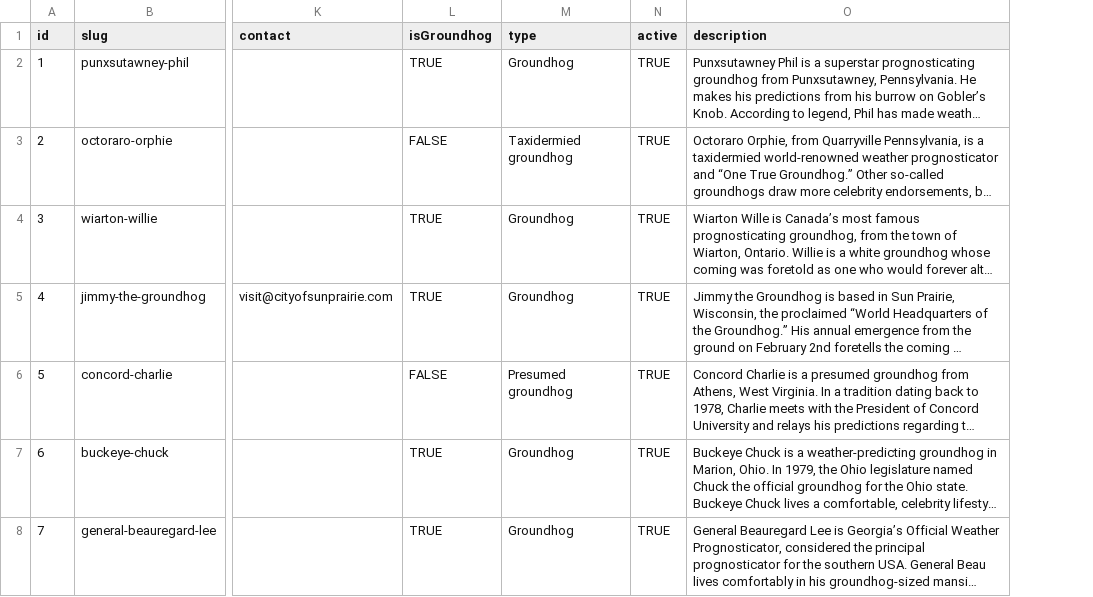
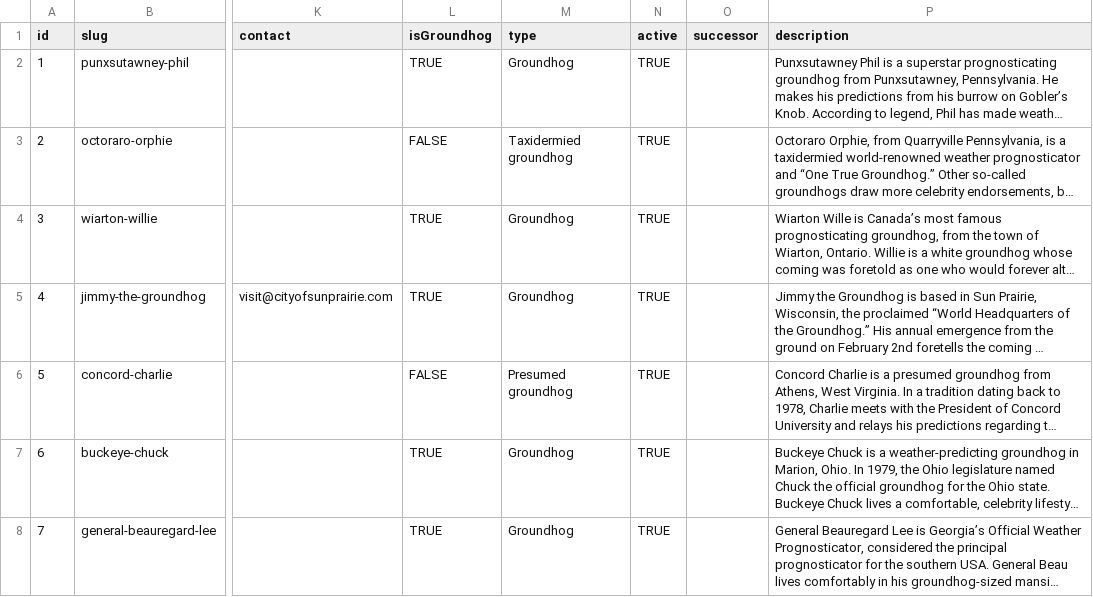
Before and after one commit to pcraig3/ghog-day, a CSV file: csv/groundhogs.csv, drawn as a sheet; only a part is shown, gaps mark what is left out; long unchanged cells end in …; the diff covers the shown part only; the diff names each change by its address in the sheet, - before the commit and + after, or states it on an @@ line.

Commit message:
Add Oil Springs Ollie and new DB field: successor
This is going to happen more and more.

There are 3 basic strategies for "retired" groundhogs.

1. Find a new groundhog, say it's the same name (eg, Wiarton Willie)
2. Stop having groundhogs at your zoo or whatever (eg, Sir Walter Wally)
3. New heir to the throne: new groundhog

In case of (3), we want to be able to link people from the old groundhog
to the new groundhog, so I've added a "successor" field for this.

```diff
--- a/csv/groundhogs.csv
+++ b/csv/groundhogs.csv
+column O (successor), empty
```
Also changed, not shown: 1 added row, 3 edited cells and row numbers in column A elsewhere in this file, 8 other files.
